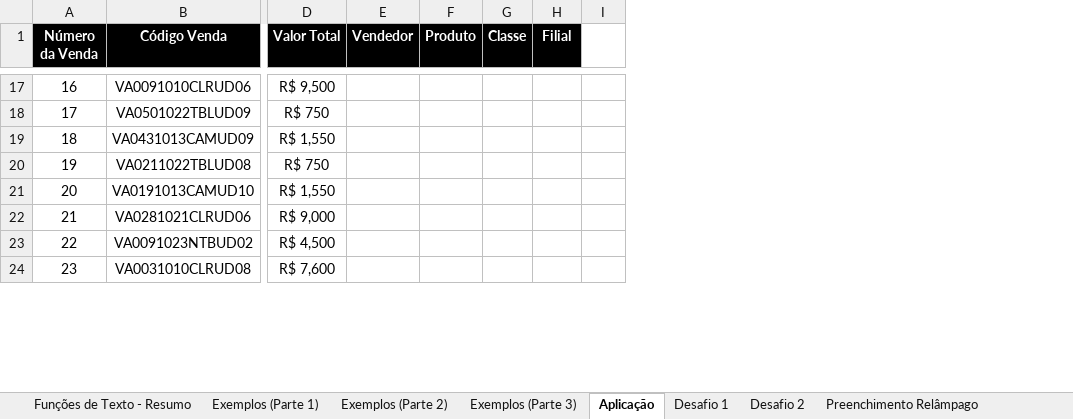
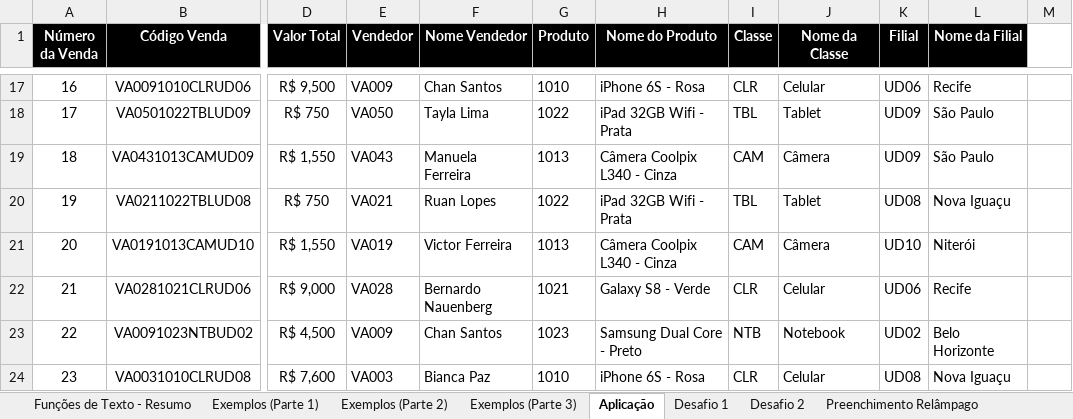
Before and after one commit to filipeAugusto99/Excel, an Excel workbook: 8-Funções de Texto/04. Função TEXTO (Parte 1) - Material(1).xlsx, sheet Aplicação, drawn as a sheet; only a part is shown, gaps mark what is left out; values as stored, in another font and other column widths than the file's, no borders; addresses are those after the commit; the diff covers the shown part only; the diff names each change by its address in the sheet, - before the commit and + after, or states it on an @@ line.

```diff
--- a/8-Funções de Texto/04. Função TEXTO (Parte 1) - Material(1).xlsx (sheet Aplicação)
+++ b/8-Funções de Texto/04. Função TEXTO (Parte 1) - Material(1).xlsx (sheet Aplicação)
+column F (Nome Vendedor), rows 17-24: Chan Santos | Tayla Lima | Manuela Ferreira | Ruan Lopes | Victor Ferreira | Bernardo Nauenberg | Chan Santos | Bianca Paz
+column H (Nome do Produto), rows 17-24: iPhone 6S - Rosa | iPad 32GB Wifi - Prata | Câmera Coolpix L340 - Cinza | iPad 32GB Wifi - Prata | Câmera Coolpix L340 - Cinza | Galaxy S8 - Verde | Samsung Dual Core - Preto | iPhone 6S - Rosa
+column J (Nome da Classe), rows 17-24: Celular | Tablet | Câmera | Tablet | Câmera | Celular | Notebook | Celular
+column L (Nome da Filial), rows 17-24: Recife | São Paulo | São Paulo | Nova Iguaçu | Niterói | Recife | Belo Horizonte | Nova Iguaçu
-E17 (Vendedor): (empty)
+E17 (Vendedor): VA009
-G17 (Produto): (empty)
+G17 (Produto): 1010
-I17 (Classe): (empty)
+I17 (Classe): CLR
-K17 (Filial): (empty)
+K17 (Filial): UD06
-E18 (Vendedor): (empty)
+E18 (Vendedor): VA050
-G18 (Produto): (empty)
+G18 (Produto): 1022
-I18 (Classe): (empty)
+I18 (Classe): TBL
-K18:K19 (Filial): (empty)
+K18:K19 (Filial): UD09
-E19 (Vendedor): (empty)
+E19 (Vendedor): VA043
-G19 (Produto): (empty)
+G19 (Produto): 1013
-I19 (Classe): (empty)
+I19 (Classe): CAM
-E20 (Vendedor): (empty)
+E20 (Vendedor): VA021
-G20 (Produto): (empty)
+G20 (Produto): 1022
-I20 (Classe): (empty)
+I20 (Classe): TBL
-K20 (Filial): (empty)
+K20 (Filial): UD08
-E21 (Vendedor): (empty)
+E21 (Vendedor): VA019
-G21 (Produto): (empty)
+G21 (Produto): 1013
-I21 (Classe): (empty)
+I21 (Classe): CAM
-K21 (Filial): (empty)
+K21 (Filial): UD10
-E22 (Vendedor): (empty)
+E22 (Vendedor): VA028
-G22 (Produto): (empty)
+G22 (Produto): 1021
-I22 (Classe): (empty)
+I22 (Classe): CLR
-K22 (Filial): (empty)
+K22 (Filial): UD06
-E23 (Vendedor): (empty)
+E23 (Vendedor): VA009
-G23 (Produto): (empty)
+G23 (Produto): 1023
-I23 (Classe): (empty)
+I23 (Classe): NTB
-K23 (Filial): (empty)
+K23 (Filial): UD02
-E24 (Vendedor): (empty)
+E24 (Vendedor): VA003
-G24 (Produto): (empty)
+G24 (Produto): 1010
-I24 (Classe): (empty)
+I24 (Classe): CLR
-K24 (Filial): (empty)
+K24 (Filial): UD08
```
Also changed, not shown: 964 edited cells elsewhere in this sheet, sheet Exemplos (Parte 3).
